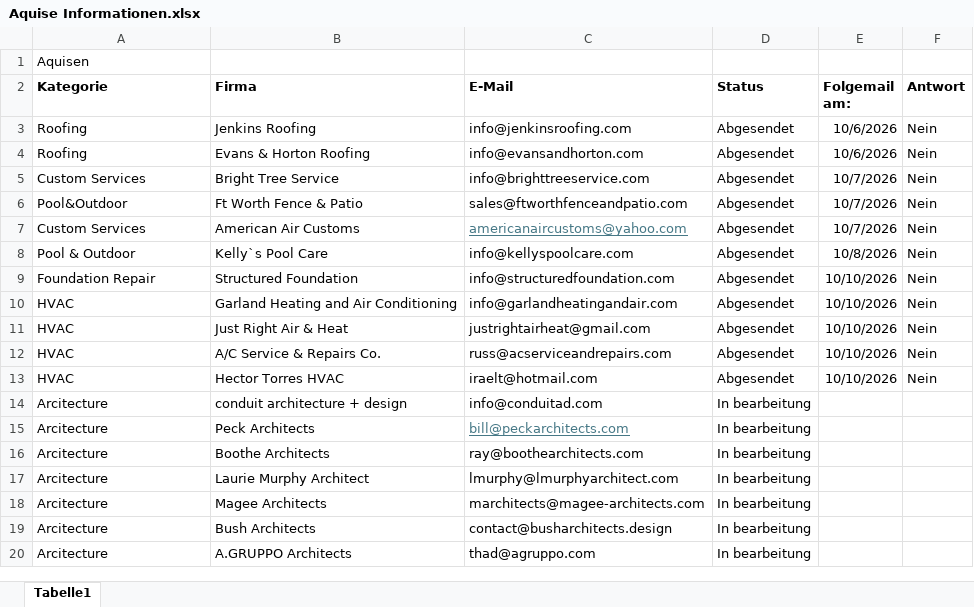
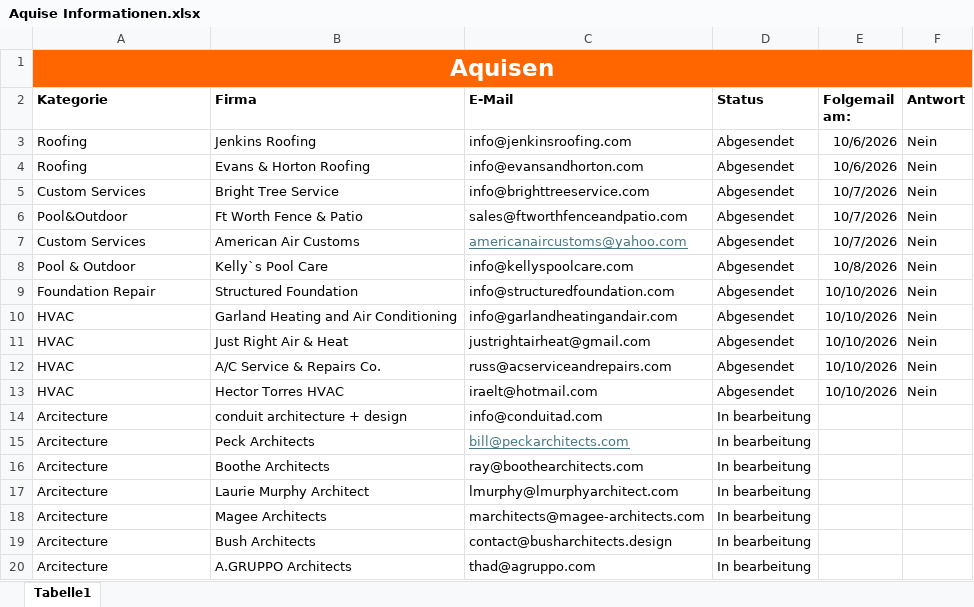
Before and after one commit to Northframe-design/business-infos, an Excel workbook: 01 Firma/Aquise Informationen.xlsx, sheet Tabelle1, drawn as a sheet; values as stored, in another font and other column widths than the file's, no borders; table styles not drawn; the diff names each change by its address in the sheet, - before the commit and + after, or states it on an @@ line.

```diff
--- a/01 Firma/Aquise Informationen.xlsx (sheet Tabelle1)
+++ b/01 Firma/Aquise Informationen.xlsx (sheet Tabelle1)
-A1:F1 fill: none
+A1:F1 fill: #FF6600
@@ A1 bold: off → on, text colour: black → #FFFFFF, text size: larger, alignment: left → center @@
+A1:F1 merged
```
Also changed, not shown: 1 other file.
